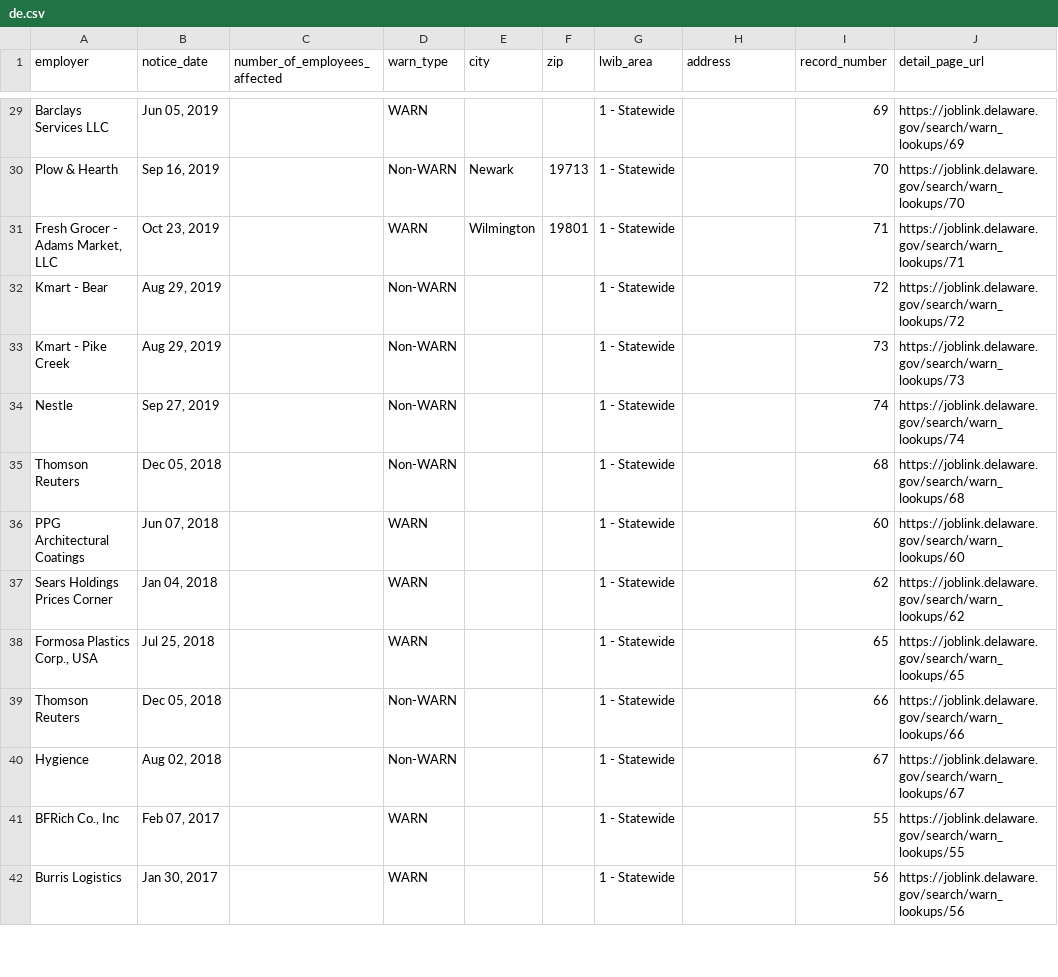
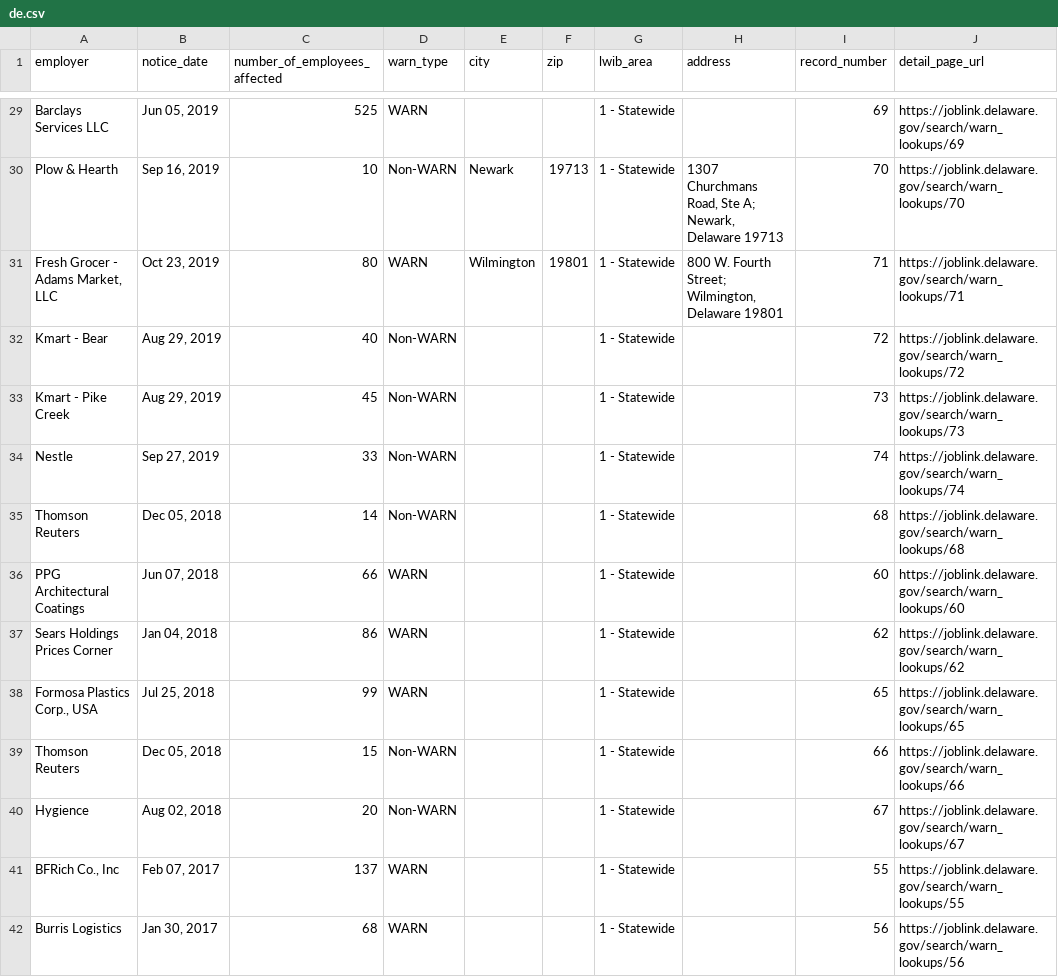
Before and after one commit to chriszs/warn-scraper-bot, a CSV file: de.csv, drawn as a sheet; only a part is shown, gaps mark what is left out; the diff covers the shown part only; the diff names each change by its address in the sheet, - before the commit and + after, or states it on an @@ line.

```diff
--- a/de.csv
+++ b/de.csv
-C29 (number_of_employees_affected): (empty)
+C29 (number_of_employees_affected): 525
-C30 (number_of_employees_affected): (empty)
+C30 (number_of_employees_affected): 10
-H30 (address): (empty)
+H30 (address): 1307 Churchmans Road, Ste A; Newark, Delaware 19713
-C31 (number_of_employees_affected): (empty)
+C31 (number_of_employees_affected): 80
-H31 (address): (empty)
+H31 (address): 800 W. Fourth Street; Wilmington, Delaware 19801
-C32 (number_of_employees_affected): (empty)
+C32 (number_of_employees_affected): 40
-C33 (number_of_employees_affected): (empty)
+C33 (number_of_employees_affected): 45
-C34 (number_of_employees_affected): (empty)
+C34 (number_of_employees_affected): 33
-C35 (number_of_employees_affected): (empty)
+C35 (number_of_employees_affected): 14
-C36 (number_of_employees_affected): (empty)
+C36 (number_of_employees_affected): 66
-C37 (number_of_employees_affected): (empty)
+C37 (number_of_employees_affected): 86
-C38 (number_of_employees_affected): (empty)
+C38 (number_of_employees_affected): 99
-C39 (number_of_employees_affected): (empty)
+C39 (number_of_employees_affected): 15
-C40 (number_of_employees_affected): (empty)
+C40 (number_of_employees_affected): 20
-C41 (number_of_employees_affected): (empty)
+C41 (number_of_employees_affected): 137
-C42 (number_of_employees_affected): (empty)
+C42 (number_of_employees_affected): 68
```
Also changed, not shown: 93 edited cells elsewhere in this file, files/de_raw.csv.
